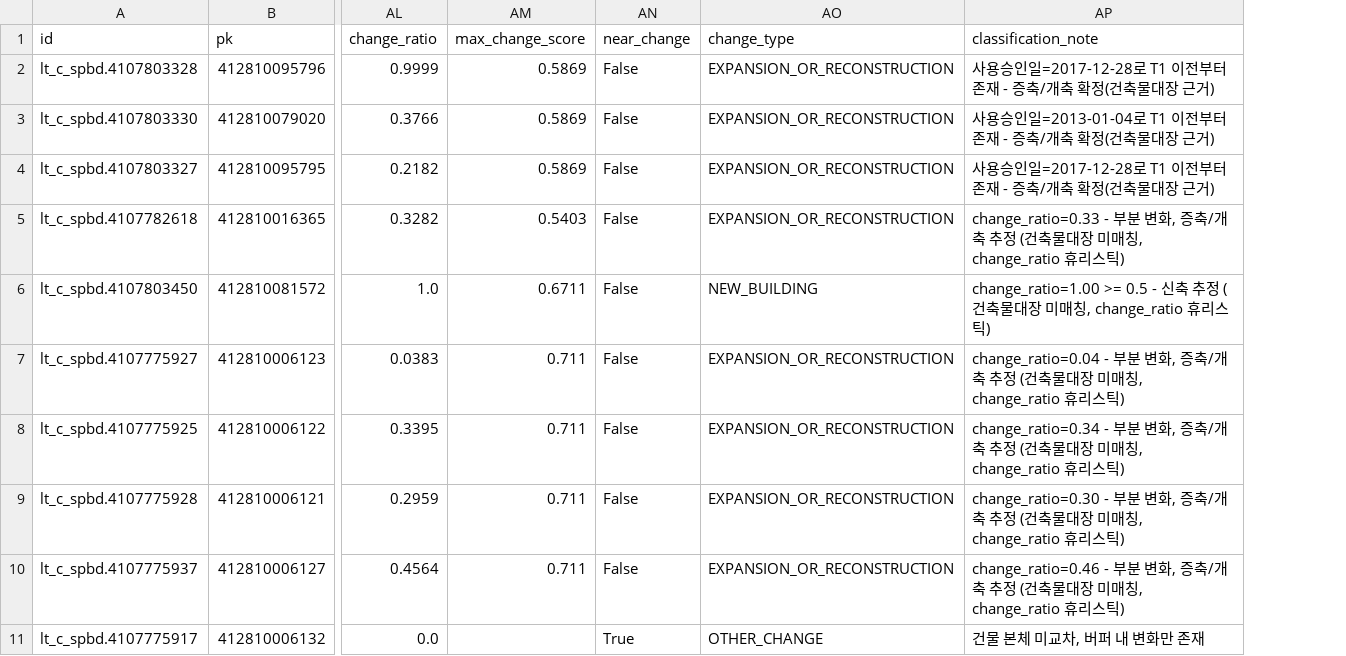
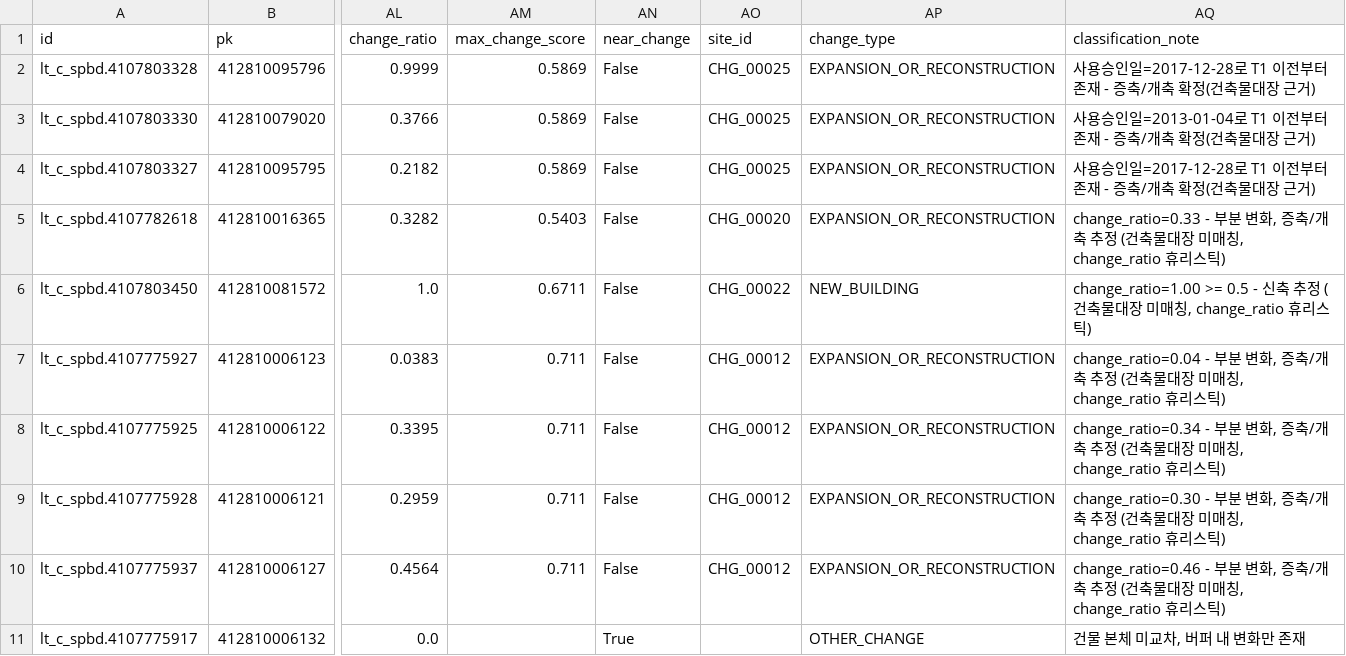
Before and after one commit to esri-contents/skywatch_poc, a CSV file: outputs/reports/building_change_summary.csv, drawn as a sheet; only a part is shown, gaps mark what is left out; the diff names each change by its address in the sheet, - before the commit and + after, or states it on an @@ line.

Commit message:
Visual QA of HIGH candidates: add site_id to deduplicate by physical location
Manually reviewed before/after image chips for all 32 HIGH-priority candidates. At Sentinel-2's 10m resolution individual chips are not confidently interpretable pixel-by-pixel, but a clear structural pattern emerged: many chips were near-identical to their neighbors. Checked numerically - the 32 HIGH buildings only touch 11 distinct change_polygon 'sites' (two large sites alone account for 21/32, 66%), meaning the same construction area was being counted once per overlapping building footprint.

Added a site_id column to overlay.py (the change_polygon a building's change most overlaps) and propagated it through classify_unmatched_changes, so building_change_results.gpkg can be grouped by site_id to get the true count of distinct locations instead of building count. Across all 76 candidates, site_id collapses to 33 distinct sites. Updated poc_summary.md and README to make clear that inspection guidance should be given by site_id, not building count, or the same construction site gets visited multiple times.

```diff
--- a/outputs/reports/building_change_summary.csv
+++ b/outputs/reports/building_change_summary.csv
+column AO (site_id), rows 2-10: CHG_00025 | CHG_00025 | CHG_00025 | CHG_00020 | CHG_00022 | CHG_00012 | CHG_00012 | CHG_00012 | CHG_00012
```
Also changed, not shown: 4 other files.
